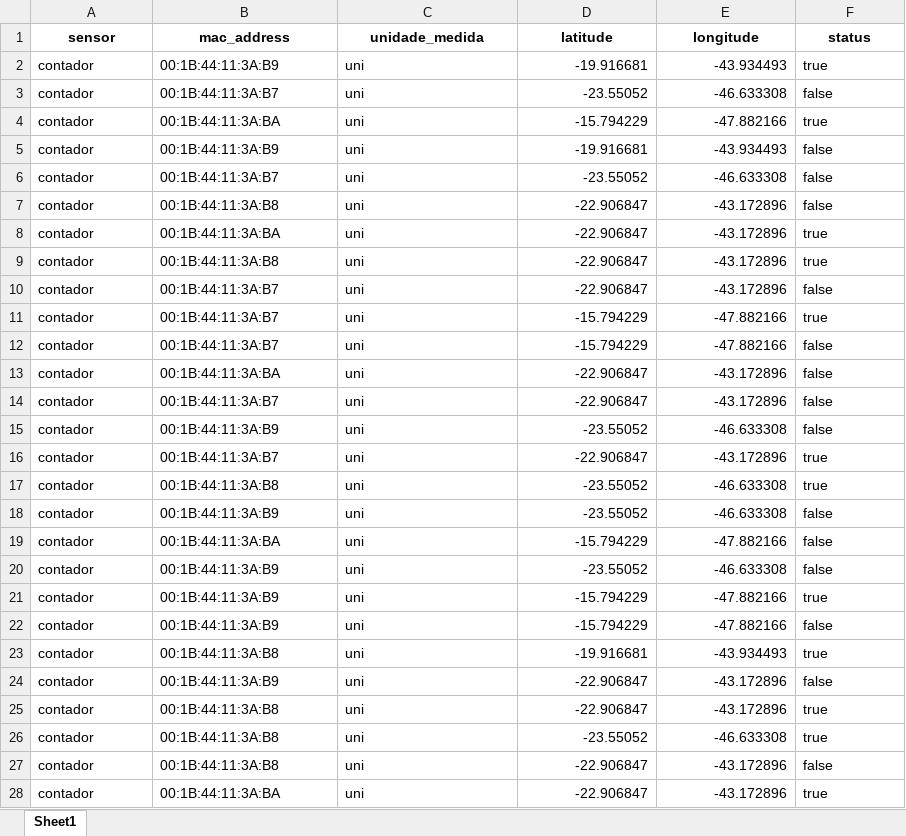
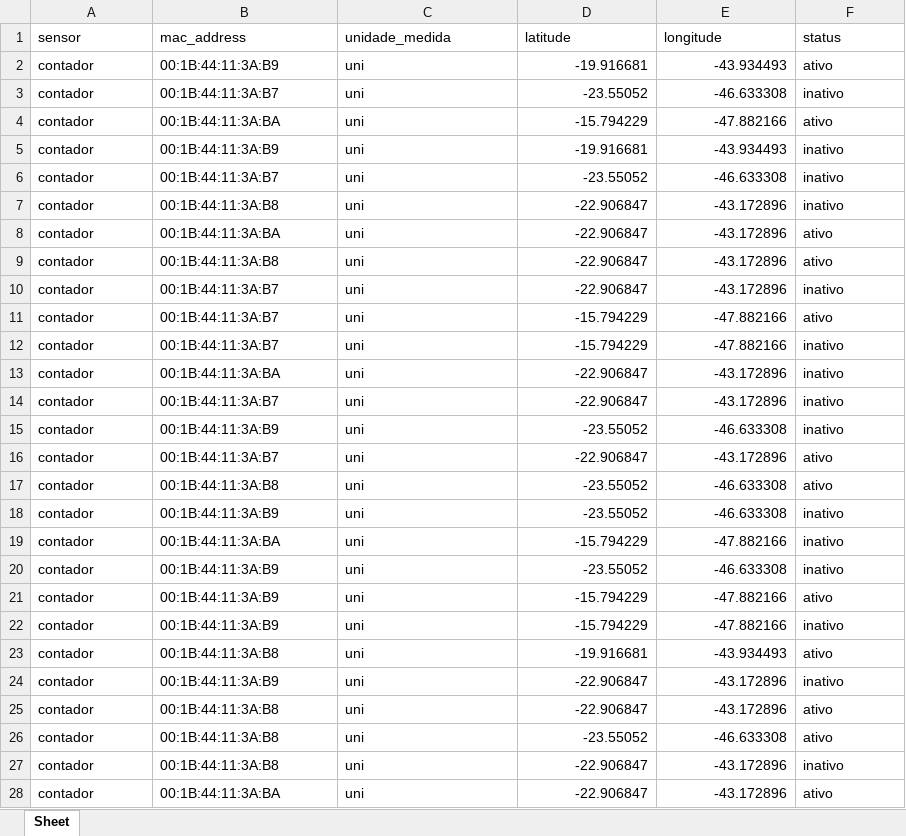
Before and after one commit to RaelMorais/back_integrador, an Excel workbook: Dados Integrador/contador.xlsx, sheet Sheet, drawn as a sheet; only a part is shown; values as stored, in another font and other column widths than the file's, no borders; table styles not drawn; the diff covers the shown part only; the diff names each change by its address in the sheet, - before the commit and + after, or states it on an @@ line.

```diff
--- a/Dados Integrador/contador.xlsx (sheet Sheet)
+++ b/Dados Integrador/contador.xlsx (sheet Sheet)
-sheet tab: Sheet1
+sheet tab: Sheet
@@ A1:F1 bold: on → off, alignment: center → left @@
-F2 (status): true
+F2 (status): ativo
-F3 (status): false
+F3 (status): inativo
-F4 (status): true
+F4 (status): ativo
-F5:F7 (status): false
+F5:F7 (status): inativo
-F8:F9 (status): true
+F8:F9 (status): ativo
-F10 (status): false
+F10 (status): inativo
-F11 (status): true
+F11 (status): ativo
-F12:F15 (status): false
+F12:F15 (status): inativo
-F16:F17 (status): true
+F16:F17 (status): ativo
-F18:F20 (status): false
+F18:F20 (status): inativo
-F21 (status): true
+F21 (status): ativo
-F22 (status): false
+F22 (status): inativo
-F23 (status): true
+F23 (status): ativo
-F24 (status): false
+F24 (status): inativo
-F25:F26 (status): true
+F25:F26 (status): ativo
-F27 (status): false
+F27 (status): inativo
-F28 (status): true
+F28 (status): ativo
```
Also changed, not shown: 173 edited cells elsewhere in this sheet, Dados Integrador/umidade.xlsx, 6 other files.
